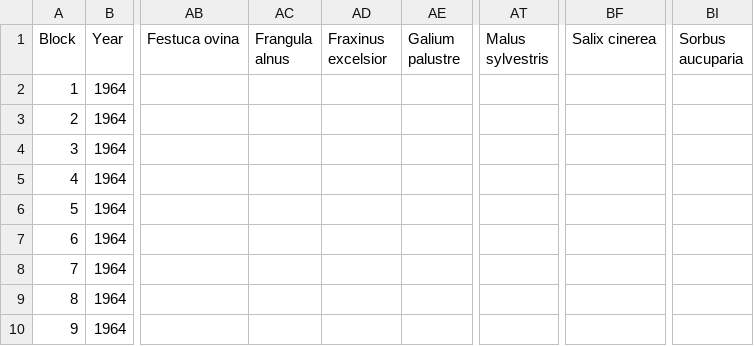
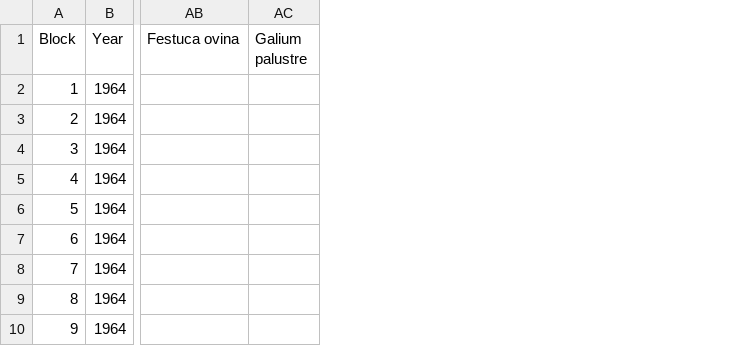
Before and after one commit to phil-martin-research/Denny_collapse, a CSV file: Data/GF_ab_nw.csv, drawn as a sheet; only a part is shown, gaps mark what is left out; the diff names each change by its address in the sheet, - before the commit and + after, or states it on an @@ line.

Commit message:
slight modification of ground flora data

```diff
--- a/Data/GF_ab_nw.csv
+++ b/Data/GF_ab_nw.csv
-column AC (Frangula alnus), empty
-column AD (Fraxinus excelsior), empty
-column AT (Malus sylvestris), empty
-column BF (Salix cinerea), empty
-column BI (Sorbus aucuparia), empty
```
